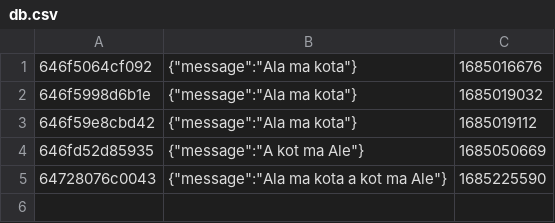
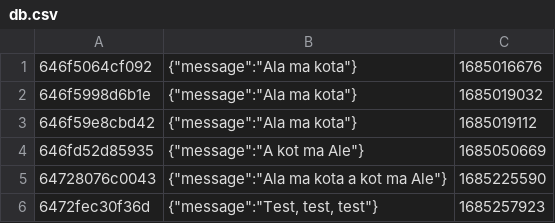
Before and after one commit to rodevapps/autosoftware, a CSV file: backend/db.csv, drawn as a sheet; the diff names each change by its address in the sheet, - before the commit and + after, or states it on an @@ line.

Commit message:
Updating db.csv

```diff
--- a/backend/db.csv
+++ b/backend/db.csv
+row 6: 6472fec30f36d | {"message":"Test, test, test"} | 1685257923
```
